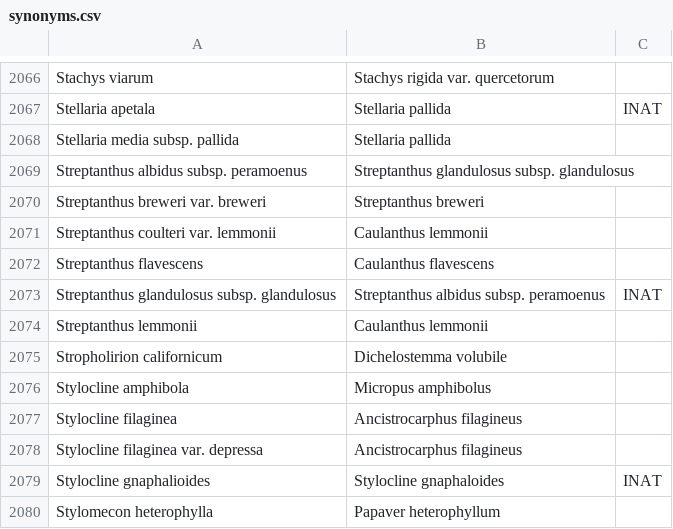
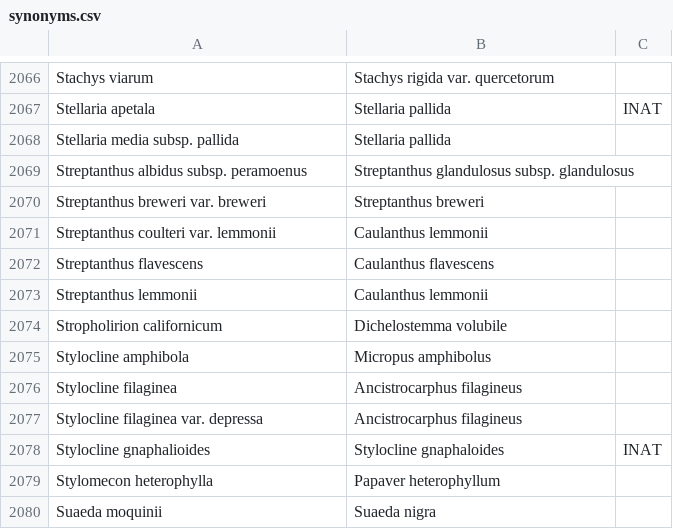
Before and after one commit to ca-plants/ca-plant-list, a CSV file: data/synonyms.csv, drawn as a sheet; only a part is shown, gaps mark what is left out; the shorter side is filled out with more unchanged rows.

```diff
--- a/data/synonyms.csv
+++ b/data/synonyms.csv
@@ -2072,3 +2072,2 @@ Streptanthus coulteri var. lemmonii,Caulanthus lemmonii
 Streptanthus flavescens,Caulanthus flavescens
-Streptanthus glandulosus subsp. glandulosus,Streptanthus albidus subsp. peramoenus,INAT
 Streptanthus lemmonii,Caulanthus lemmonii
```
Also changed, not shown: data/taxa.csv.
